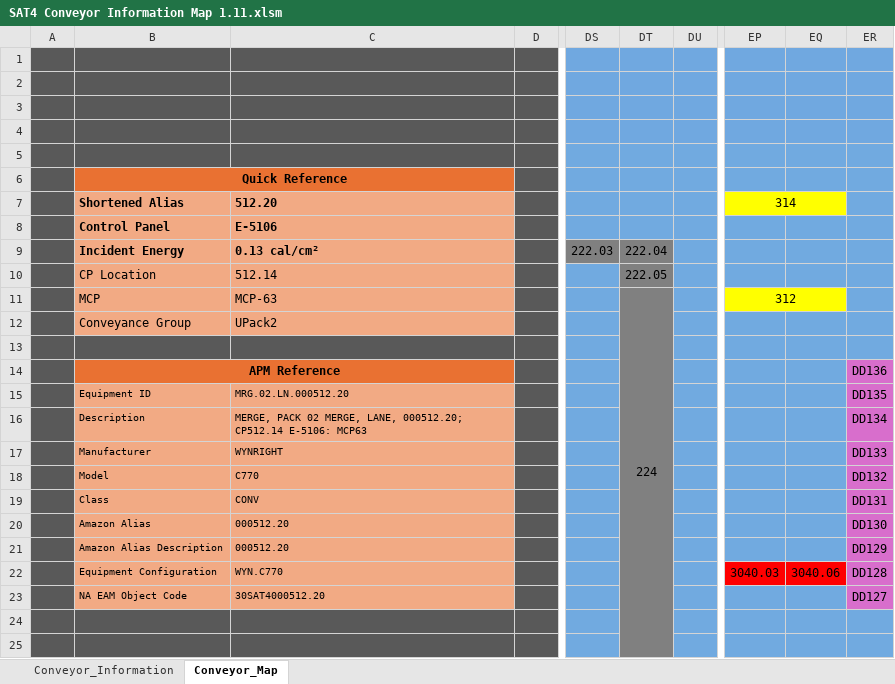
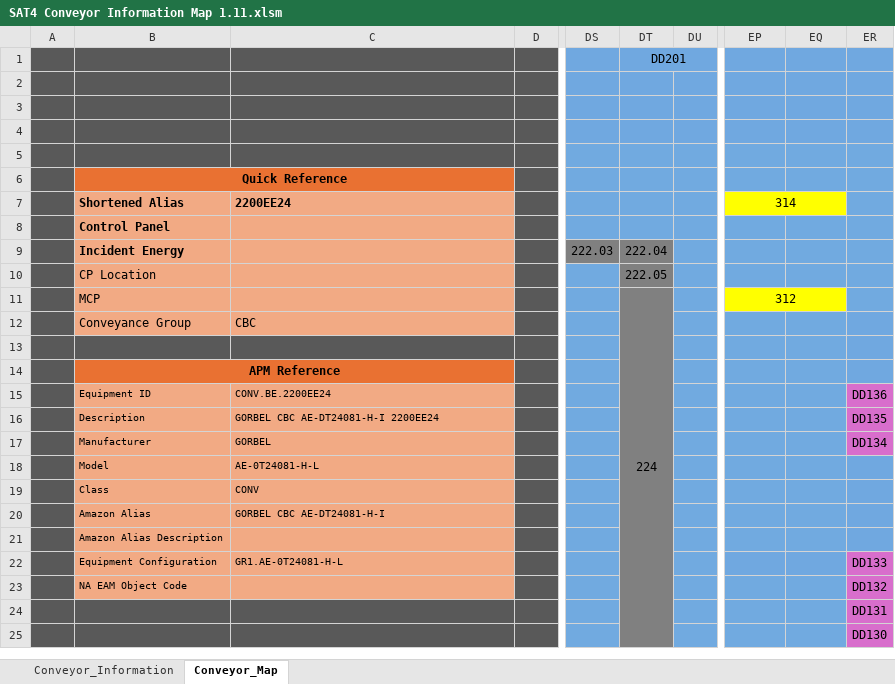
Before and after one commit to Salasaaron55/Conveyor-Info, an Excel workbook: Downloads/SAT4 Conveyor Information Map 1.11.xlsm, sheet Conveyor_Map, drawn as a sheet; only a part is shown, gaps mark what is left out; values as stored, in another font and other column widths than the file's, no borders; charts and pictures not drawn; the diff covers the shown part only; the diff names each change by its address in the sheet, - before the commit and + after, or states it on an @@ line.

Commit message:
updated excel map
added dock doors 101-126 and moved flex conveyors where they belong in the 100s

```diff
--- a/Downloads/SAT4 Conveyor Information Map 1.11.xlsm (sheet Conveyor_Map)
+++ b/Downloads/SAT4 Conveyor Information Map 1.11.xlsm (sheet Conveyor_Map)
-DT1: (empty)
+DT1: DD201
+DT1:DU1 merged
-C7: 512.20
+C7: 2200EE24
-C8: E-5106
+C8: (empty)
-C9: 0.13 cal/cm²
+C9: (empty)
-C10: 512.14
+C10: (empty)
-C11: MCP-63
+C11: (empty)
-C12: UPack2
+C12: CBC
-ER14: DD136
+ER14: (empty)
-ER14 fill: #D86ECC
+ER14 fill: #70A8E0
-C15: MRG.02.LN.000512.20
+C15: CONV.BE.2200EE24
-ER15: DD135
+ER15: DD136
-C16: MERGE, PACK 02 MERGE, LANE, 000512.20; CP512.14 E-5106: MCP63
+C16: GORBEL CBC AE-DT24081-H-I 2200EE24
-ER16: DD134
+ER16: DD135
-C17: WYNRIGHT
+C17: GORBEL
-ER17: DD133
+ER17: DD134
-C18: C770
+C18: AE-0T24081-H-L
-ER18: DD132
+ER18: (empty)
-ER18:ER21 fill: #D86ECC
+ER18:ER21 fill: #70A8E0
-ER19: DD131
+ER19: (empty)
-C20: 000512.20
+C20: GORBEL CBC AE-DT24081-H-I
-ER20: DD130
+ER20: (empty)
-C21: 000512.20
+C21: (empty)
-ER21: DD129
+ER21: (empty)
-C22: WYN.C770
+C22: GR1.AE-0T24081-H-L
-EP22: 3040.03
+EP22: (empty)
-EP22:EQ22 fill: #FF0000
+EP22:EQ22 fill: #70A8E0
-EQ22: 3040.06
+EQ22: (empty)
-ER22: DD128
+ER22: DD133
-C23: 30SAT4000512.20
+C23: (empty)
-ER23: DD127
+ER23: DD132
-ER24: (empty)
+ER24: DD131
-ER24:ER25 fill: #71AAE0
+ER24:ER25 fill: #D86ECC
-ER25: (empty)
+ER25: DD130
```
Also changed, not shown: 33 added rows, 5 edited cells and cell formats elsewhere in this sheet, sheet Conveyor_Information.
